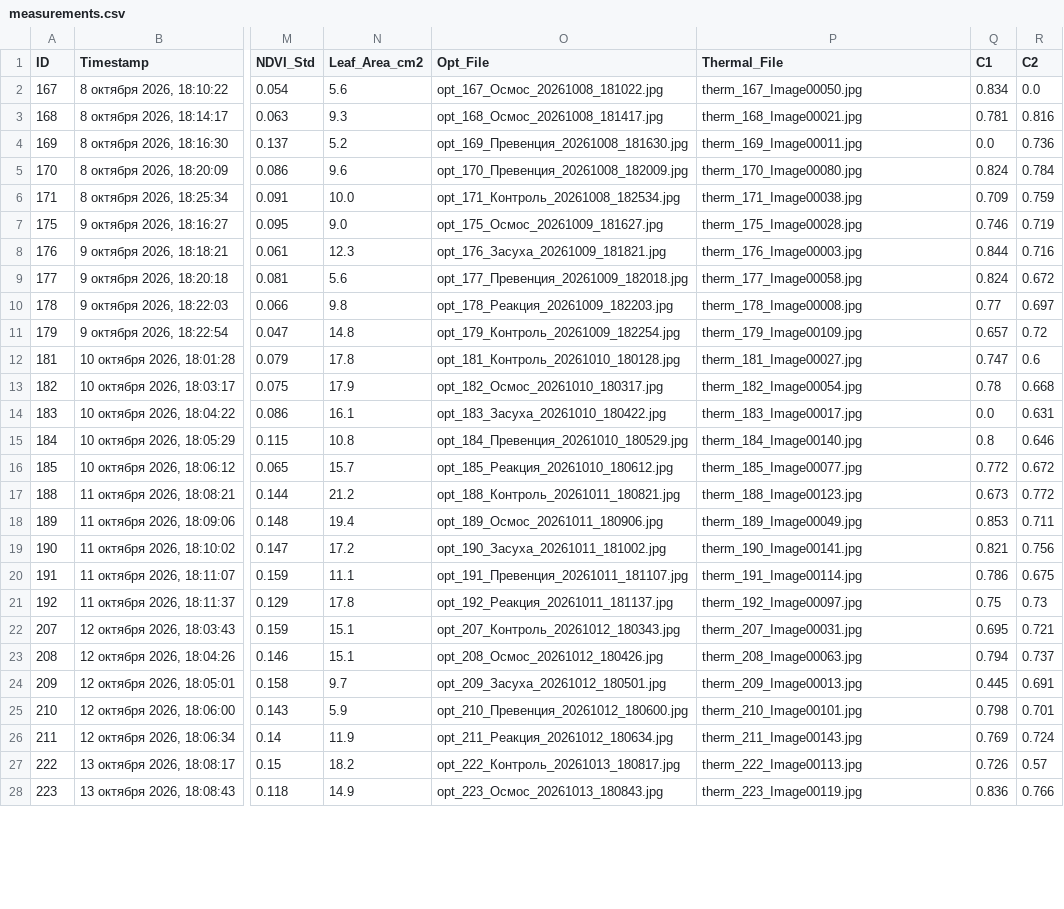
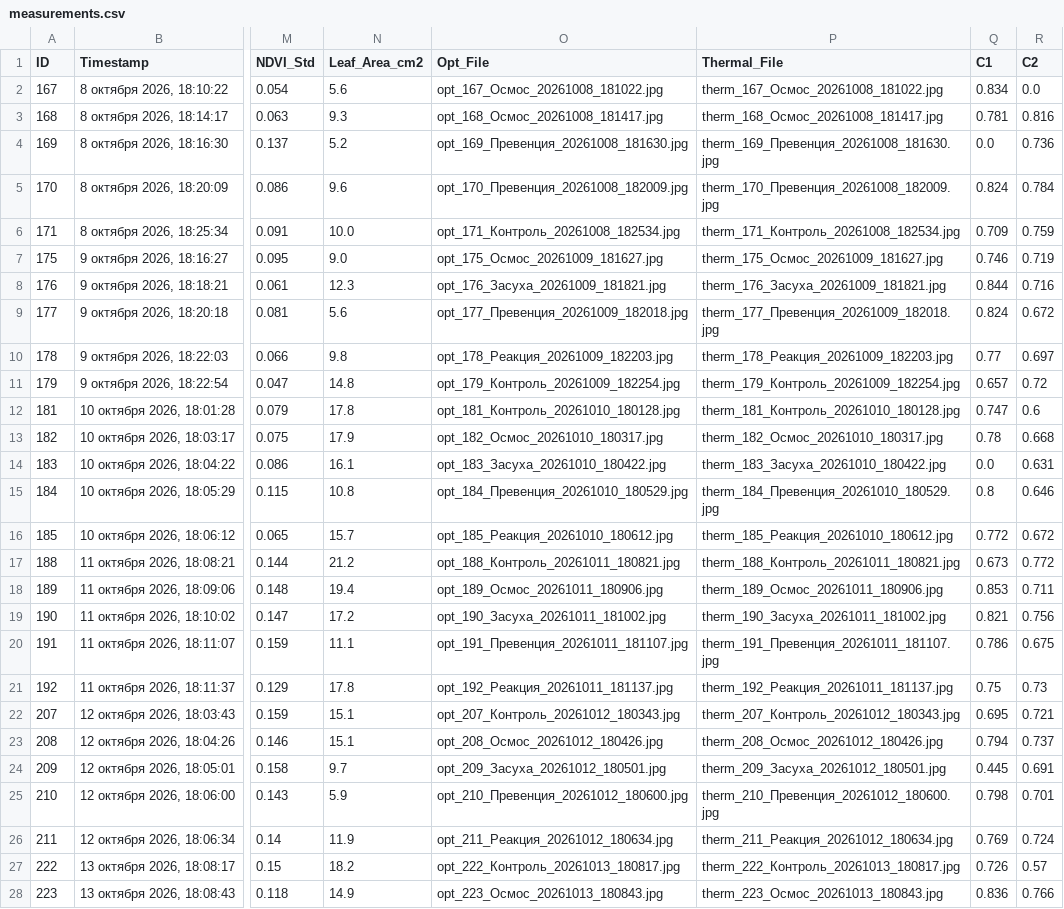
Before and after one commit to ezicvtumane/plant-stress-ndvi, a CSV file: data/experiments/exp_1791463544/measurements.csv, drawn as a sheet; only a part is shown, gaps mark what is left out; the diff covers the shown part only; the diff names each change by its address in the sheet, - before the commit and + after, or states it on an @@ line.

Commit message:
refactor(data): structure thermal filenames by measurement ID and cohort

```diff
--- a/data/experiments/exp_1791463544/measurements.csv
+++ b/data/experiments/exp_1791463544/measurements.csv
-P2 (Thermal_File): therm_167_Image00050.jpg
+P2 (Thermal_File): therm_167_Осмос_20261008_181022.jpg
-P3 (Thermal_File): therm_168_Image00021.jpg
+P3 (Thermal_File): therm_168_Осмос_20261008_181417.jpg
-P4 (Thermal_File): therm_169_Image00011.jpg
+P4 (Thermal_File): therm_169_Превенция_20261008_181630.jpg
-P5 (Thermal_File): therm_170_Image00080.jpg
+P5 (Thermal_File): therm_170_Превенция_20261008_182009.jpg
-P6 (Thermal_File): therm_171_Image00038.jpg
+P6 (Thermal_File): therm_171_Контроль_20261008_182534.jpg
-P7 (Thermal_File): therm_175_Image00028.jpg
+P7 (Thermal_File): therm_175_Осмос_20261009_181627.jpg
-P8 (Thermal_File): therm_176_Image00003.jpg
+P8 (Thermal_File): therm_176_Засуха_20261009_181821.jpg
-P9 (Thermal_File): therm_177_Image00058.jpg
+P9 (Thermal_File): therm_177_Превенция_20261009_182018.jpg
-P10 (Thermal_File): therm_178_Image00008.jpg
+P10 (Thermal_File): therm_178_Реакция_20261009_182203.jpg
-P11 (Thermal_File): therm_179_Image00109.jpg
+P11 (Thermal_File): therm_179_Контроль_20261009_182254.jpg
-P12 (Thermal_File): therm_181_Image00027.jpg
+P12 (Thermal_File): therm_181_Контроль_20261010_180128.jpg
-P13 (Thermal_File): therm_182_Image00054.jpg
+P13 (Thermal_File): therm_182_Осмос_20261010_180317.jpg
-P14 (Thermal_File): therm_183_Image00017.jpg
+P14 (Thermal_File): therm_183_Засуха_20261010_180422.jpg
-P15 (Thermal_File): therm_184_Image00140.jpg
+P15 (Thermal_File): therm_184_Превенция_20261010_180529.jpg
-P16 (Thermal_File): therm_185_Image00077.jpg
+P16 (Thermal_File): therm_185_Реакция_20261010_180612.jpg
-P17 (Thermal_File): therm_188_Image00123.jpg
+P17 (Thermal_File): therm_188_Контроль_20261011_180821.jpg
-P18 (Thermal_File): therm_189_Image00049.jpg
+P18 (Thermal_File): therm_189_Осмос_20261011_180906.jpg
-P19 (Thermal_File): therm_190_Image00141.jpg
+P19 (Thermal_File): therm_190_Засуха_20261011_181002.jpg
-P20 (Thermal_File): therm_191_Image00114.jpg
+P20 (Thermal_File): therm_191_Превенция_20261011_181107.jpg
-P21 (Thermal_File): therm_192_Image00097.jpg
+P21 (Thermal_File): therm_192_Реакция_20261011_181137.jpg
-P22 (Thermal_File): therm_207_Image00031.jpg
+P22 (Thermal_File): therm_207_Контроль_20261012_180343.jpg
-P23 (Thermal_File): therm_208_Image00063.jpg
+P23 (Thermal_File): therm_208_Осмос_20261012_180426.jpg
-P24 (Thermal_File): therm_209_Image00013.jpg
+P24 (Thermal_File): therm_209_Засуха_20261012_180501.jpg
-P25 (Thermal_File): therm_210_Image00101.jpg
+P25 (Thermal_File): therm_210_Превенция_20261012_180600.jpg
-P26 (Thermal_File): therm_211_Image00143.jpg
+P26 (Thermal_File): therm_211_Реакция_20261012_180634.jpg
-P27 (Thermal_File): therm_222_Image00113.jpg
+P27 (Thermal_File): therm_222_Контроль_20261013_180817.jpg
-P28 (Thermal_File): therm_223_Image00119.jpg
+P28 (Thermal_File): therm_223_Осмос_20261013_180843.jpg
```
Also changed, not shown: 8 edited cells elsewhere in this file, 38 other files.
